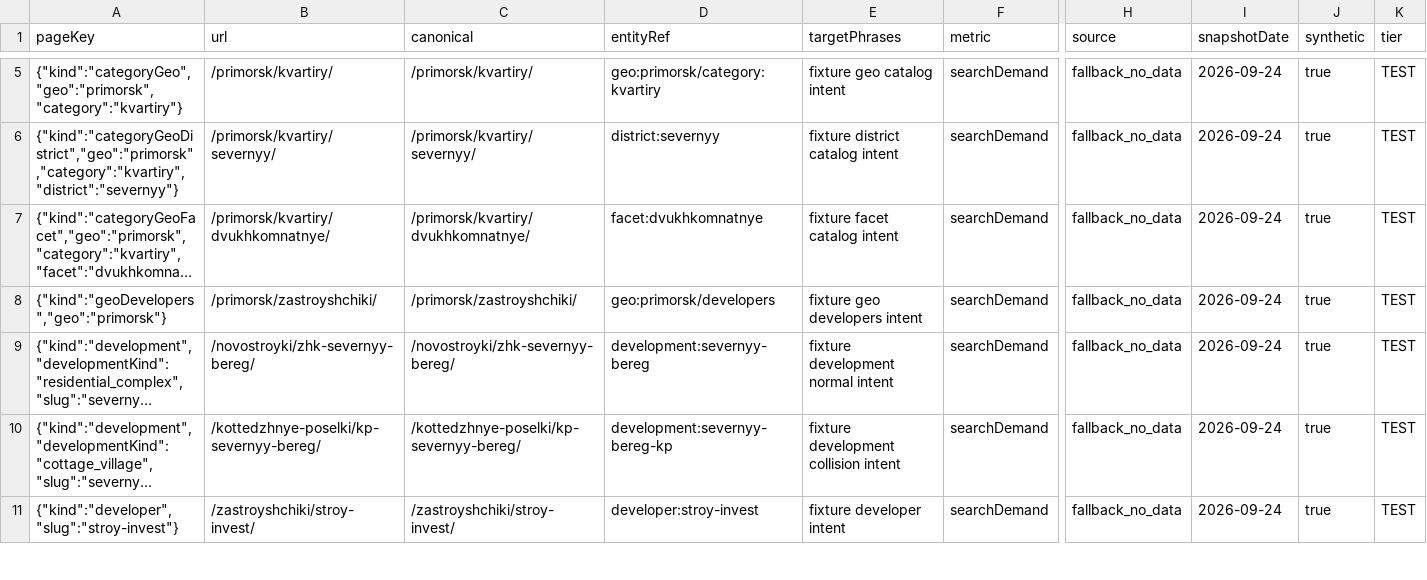
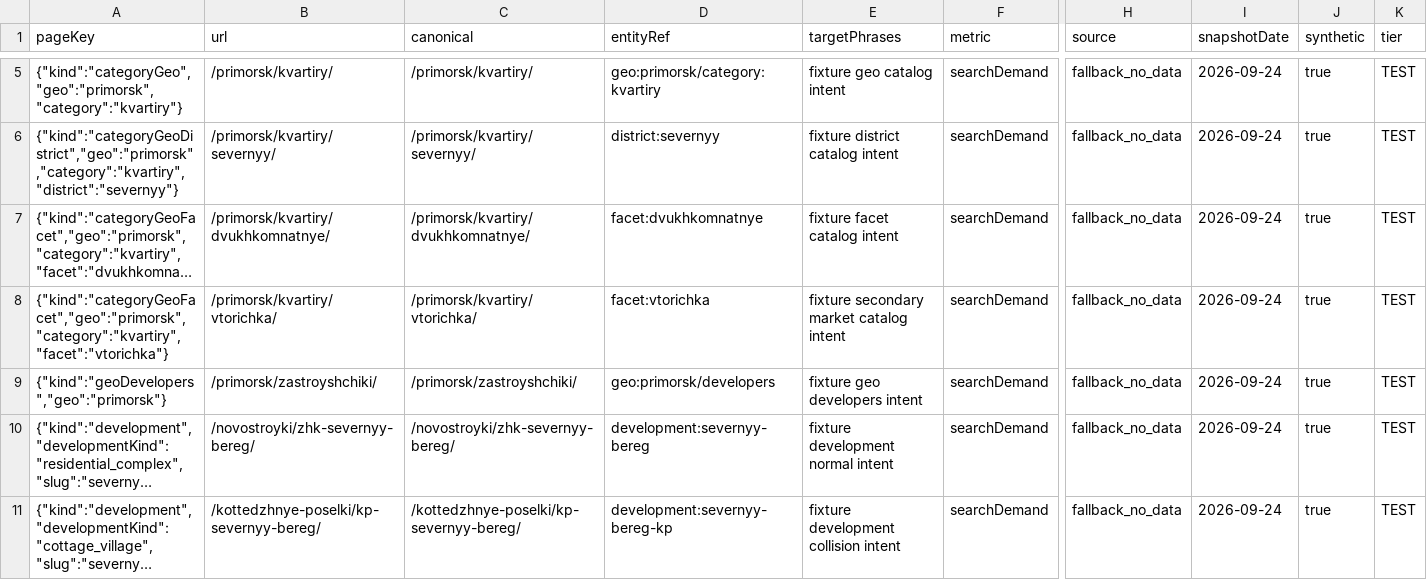
Before and after one commit to neyro-level/ams-realty-baza-starter, a CSV file: docs/seo/SEO_REGISTRY_SEED.csv, drawn as a sheet; only a part is shown, gaps mark what is left out; the shorter side is filled out with more unchanged rows; long unchanged cells end in …; rows hold the shown columns only; the diff names each change by its address in the sheet, - before the commit and + after, or states it on an @@ line.

Commit message:
Plan 9 B1: development model and truthful catalog (!166)
## Scope
- EPIC-S8: Development model v2, migration, Excel import, DTO/Gateway/UI freshness rules
- EPIC-S7: server-validated catalog query, SSR pagination, approved secondary facet, truthful bounded aggregates
- Plan 9 v6 approved batch topology and synchronized project canon

## Verification
- Full diff/scope review: PASS
- Local `RISK_SCOPE=schema-data pnpm verify:merge-risky`: PASS at exact head `0fb631f9d0cb729a12db04d808b2f2ed87df3005`
- Native PostgreSQL 18.6 integration: PASS
- Typecheck, architecture and lint: PASS (19 pre-existing lint warnings)

No production, release, tag or mirror.

Co-authored-by: Andrey <chircov.aa@gmail.com>

```diff
--- a/docs/seo/SEO_REGISTRY_SEED.csv
+++ b/docs/seo/SEO_REGISTRY_SEED.csv
+row 8: {"kind":"categoryGeoFacet","geo":"primorsk","category":"kvartiry","facet":"vtorichka"} | /primorsk/kvartiry/vtorichka/ | /primorsk/kvartiry/vtorichka/ | facet:vtorichka | fixture secondary market catalog intent | searchDemand | fallback_no_data | 2026-09-24 | true | TEST
```
Also changed, not shown: 47 other files.
